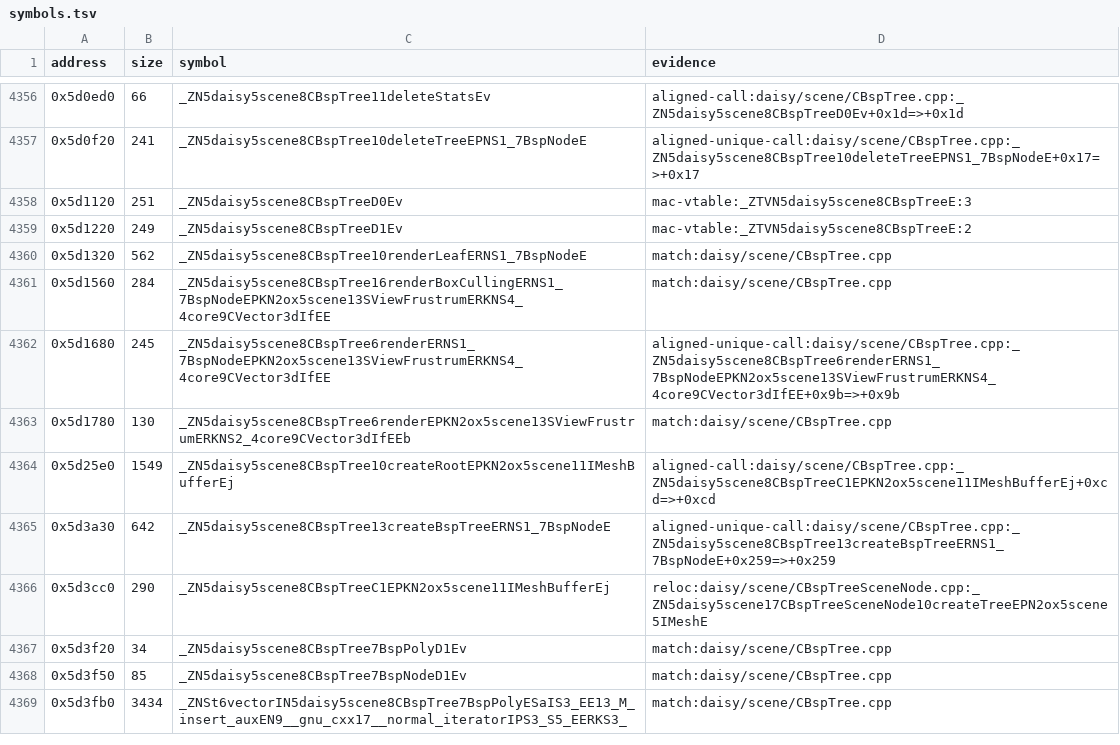
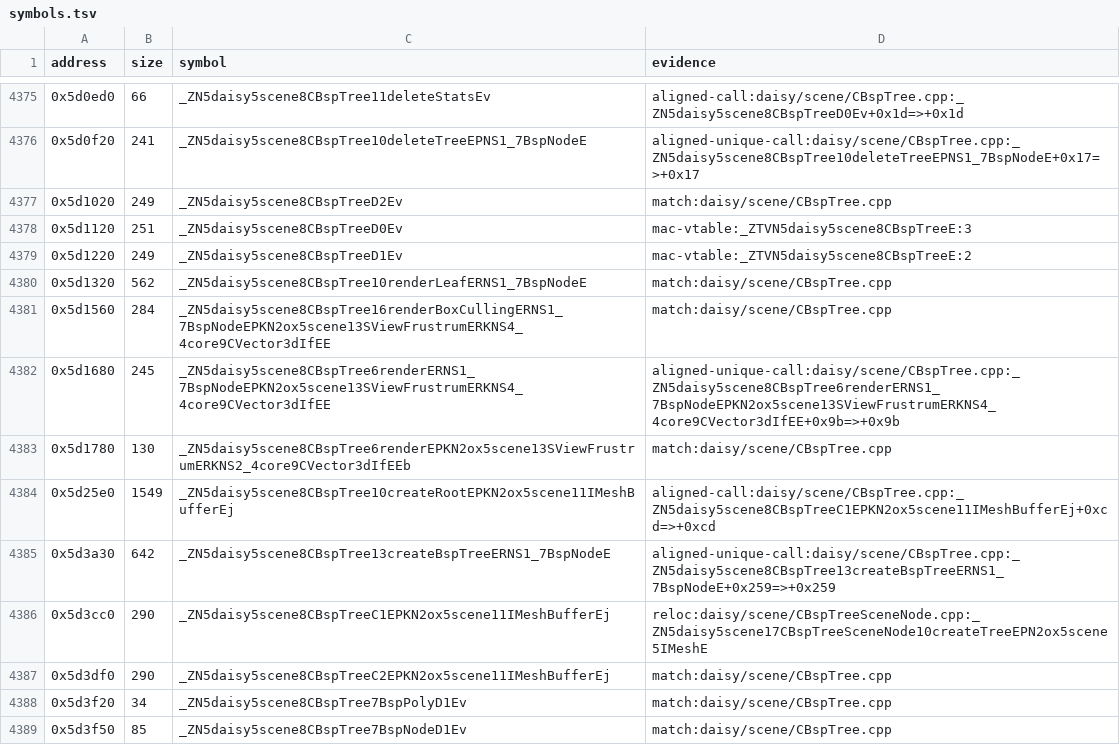
Before and after one commit to wakamex/harvest, a TSV file: config/1.18-linux-amd64/symbols.tsv, drawn as a sheet; only a part is shown, gaps mark what is left out; the shorter side is filled out with more unchanged rows; the diff covers the shown part only; the diff names each change by its address in the sheet, - before the commit and + after, or states it on an @@ line.

Commit message:
Restore terrain methods with proven function placements
Concord restores four compiling Irrlicht bodies in place and learns candidate-backed addresses before scoring. CTerrainSceneNode reaches 71/76 exact; the whole build gains 19 exact functions and 65 matched data bytes with no regression against the addressed baseline.

```diff
--- a/config/1.18-linux-amd64/symbols.tsv
+++ b/config/1.18-linux-amd64/symbols.tsv
+row 4377: 0x5d1020 | 249 | _ZN5daisy5scene8CBspTreeD2Ev | match:daisy/scene/CBspTree.cpp
+row 4387: 0x5d3df0 | 290 | _ZN5daisy5scene8CBspTreeC2EPKN2ox5scene11IMeshBufferEj | match:daisy/scene/CBspTree.cpp
```
Also changed, not shown: 19 added rows elsewhere in this file, 2 other files.
